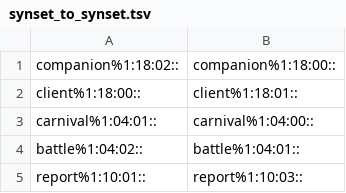
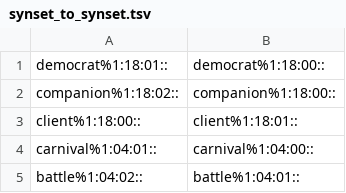
Before and after one commit to aalgirdas/wordnet_onto, a TSV file: synset_to_synset.tsv, drawn as a sheet; only a part is shown; the shorter side is filled out with more unchanged rows.

Commit message:
Update synset_to_synset.tsv

```diff
--- a/synset_to_synset.tsv
+++ b/synset_to_synset.tsv
@@ -1 +1,2 @@
+democrat%1:18:01::	democrat%1:18:00::
 companion%1:18:02::	companion%1:18:00::
```
